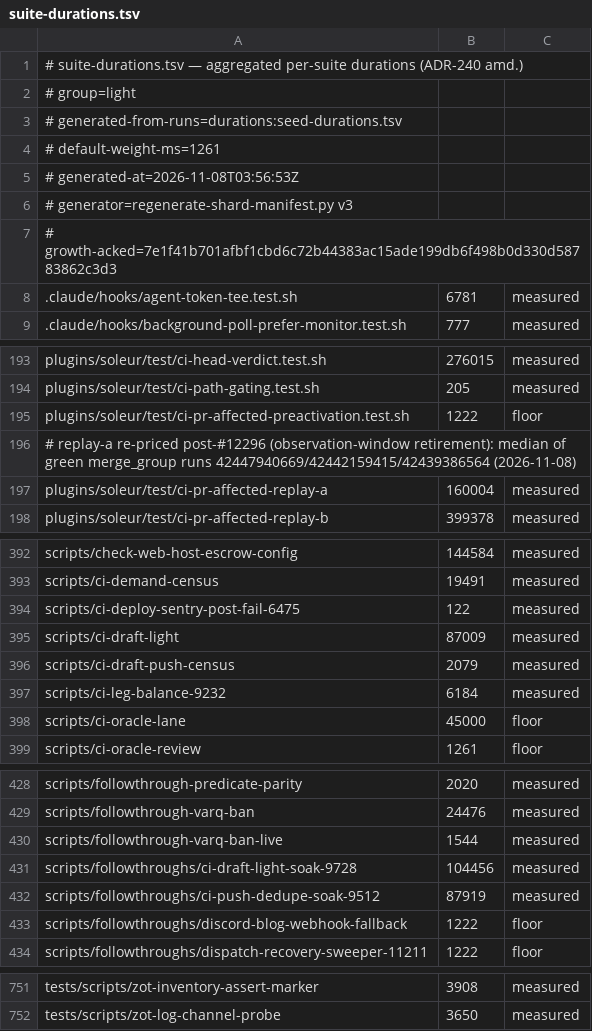
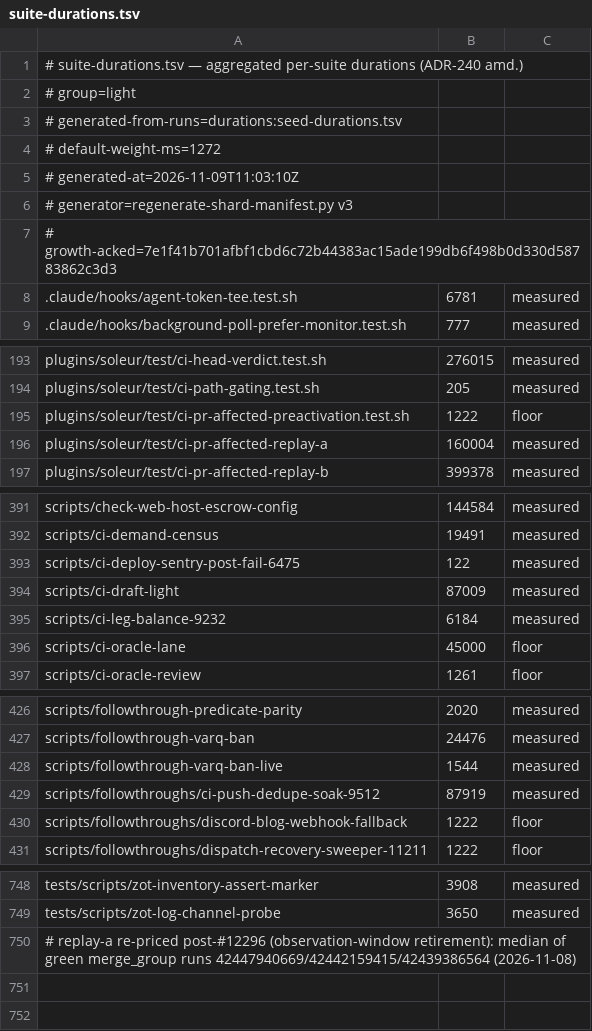
Before and after one commit to jikig-ai/soleur, a TSV file: scripts/suite-durations.tsv, drawn as a sheet; only a part is shown, gaps mark what is left out.

```diff
--- a/scripts/suite-durations.tsv
+++ b/scripts/suite-durations.tsv
@@ -3,4 +3,4 @@
 # generated-from-runs=durations:seed-durations.tsv
-# default-weight-ms=1261
-# generated-at=2026-11-08T03:56:53Z
+# default-weight-ms=1272
+# generated-at=2026-11-09T11:03:10Z
 # generator=regenerate-shard-manifest.py v3
@@ -195,3 +195,2 @@ plugins/soleur/test/ci-path-gating.test.sh	205	measured
 plugins/soleur/test/ci-pr-affected-preactivation.test.sh	1222	floor
-# replay-a re-priced post-#12296 (observation-window retirement): median of green merge_group runs 42447940669/42442159415/42439386564 (2026-11-08)
 plugins/soleur/test/ci-pr-affected-replay-a	160004	measured
@@ -395,3 +394,2 @@ scripts/ci-deploy-sentry-post-fail-6475	122	measured
 scripts/ci-draft-light	87009	measured
-scripts/ci-draft-push-census	2079	measured
 scripts/ci-leg-balance-9232	6184	measured
@@ -430,3 +428,2 @@ scripts/followthrough-varq-ban	24476	measured
 scripts/followthrough-varq-ban-live	1544	measured
-scripts/followthroughs/ci-draft-light-soak-9728	104456	measured
 scripts/followthroughs/ci-push-dedupe-soak-9512	87919	measured
@@ -752 +749,2 @@ tests/scripts/zot-inventory-assert-marker	3908	measured
 tests/scripts/zot-log-channel-probe	3650	measured
+# replay-a re-priced post-#12296 (observation-window retirement): median of green merge_group runs 42447940669/42442159415/42439386564 (2026-11-08)
```
Also changed, not shown: scripts/ci-pr-affected-audit.accept.tsv, scripts/suite-shard-legs.tsv, 11 other files.
